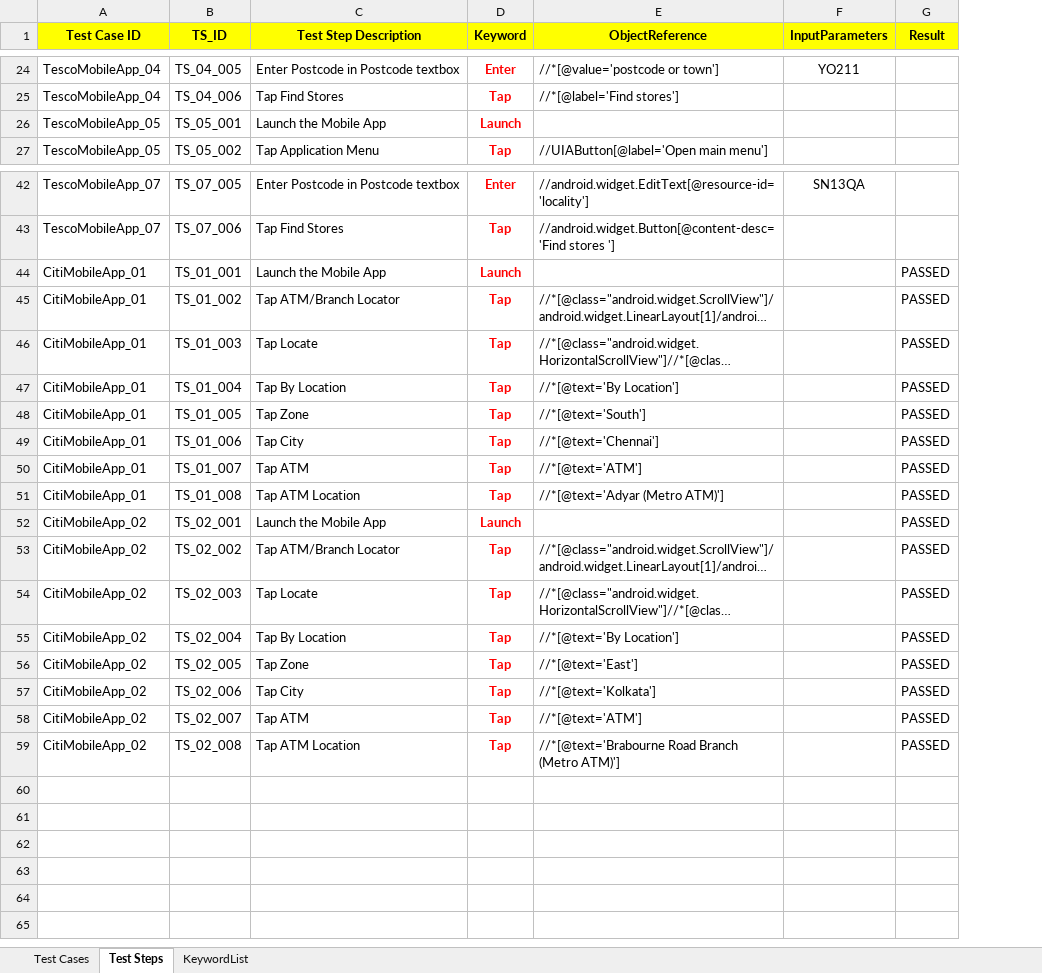
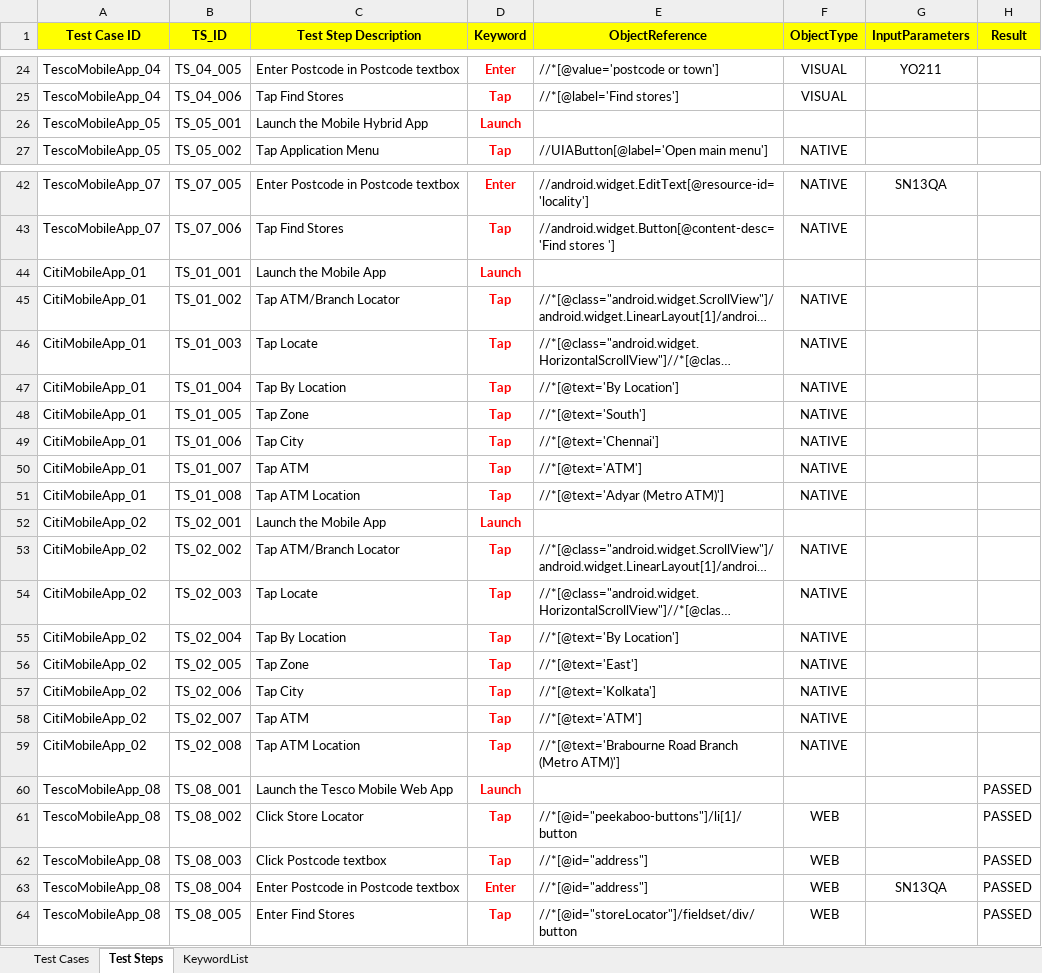
Before and after one commit to sayom88/APPIUM_SCRIPTLESSFRAMEWORK, an Excel workbook: Appium_ScriptLess_Framework/src/main/java/dataEngine/DataEngine.xlsx, sheet Test Steps, drawn as a sheet; only a part is shown, gaps mark what is left out; long unchanged cells end in …; values as stored, in another font and other column widths than the file's, no borders; addresses are those after the commit; the diff covers the shown part only; the diff names each change by its address in the sheet, - before the commit and + after, or states it on an @@ line.

```diff
--- a/Appium_ScriptLess_Framework/src/main/java/dataEngine/DataEngine.xlsx (sheet Test Steps)
+++ b/Appium_ScriptLess_Framework/src/main/java/dataEngine/DataEngine.xlsx (sheet Test Steps)
+column F (ObjectType), rows 24-27: VISUAL | VISUAL |  | NATIVE; rows 42-59: NATIVE | NATIVE |  | NATIVE | NATIVE | NATIVE | NATIVE | NATIVE | NATIVE | NATIVE |  | NATIVE | NATIVE | NATIVE | NATIVE | NATIVE | NATIVE | NATIVE
-C26 (Test Step Description): Launch the Mobile App
+C26 (Test Step Description): Launch the Mobile Hybrid App
-H44:H59 (Result): PASSED
+H44:H59 (Result): (empty)
+row 60: TescoMobileApp_08 | TS_08_001 | Launch the Tesco Mobile Web App | Launch |  |  |  | PASSED
+row 61: TescoMobileApp_08 | TS_08_002 | Click Store Locator | Tap | //*[@id="peekaboo-buttons"]/li[1]/button | WEB |  | PASSED
+row 62: TescoMobileApp_08 | TS_08_003 | Click Postcode textbox | Tap | //*[@id="address"] | WEB |  | PASSED
+row 63: TescoMobileApp_08 | TS_08_004 | Enter Postcode in Postcode textbox | Enter | //*[@id="address"] | WEB | SN13QA | PASSED
+row 64: TescoMobileApp_08 | TS_08_005 | Enter Find Stores | Tap | //*[@id="storeLocator"]/fieldset/div/button | WEB |  | PASSED
```
Also changed, not shown: 12 edited cells elsewhere in this sheet, sheet Test Cases, 19 other files.
